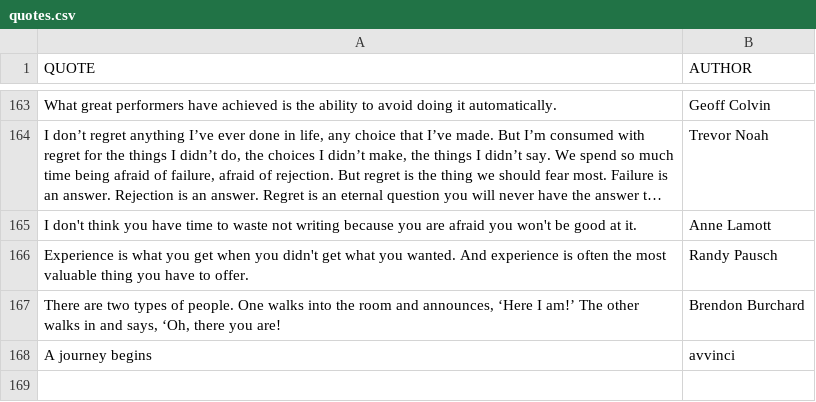
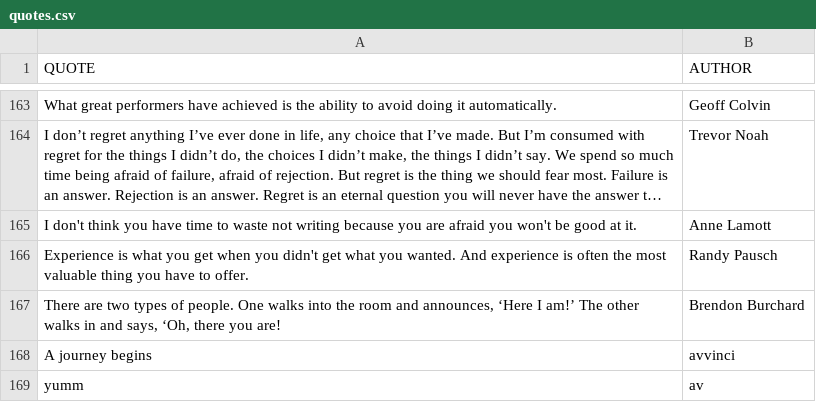
Before and after one commit to avvinci/Nodeschool-repo, a CSV file: quotes.csv, drawn as a sheet; only a part is shown, gaps mark what is left out; long unchanged cells end in …; the diff names each change by its address in the sheet, - before the commit and + after, or states it on an @@ line.

```diff
--- a/quotes.csv
+++ b/quotes.csv
+row 169: yumm | av
```
Also changed, not shown: 5 other files.
